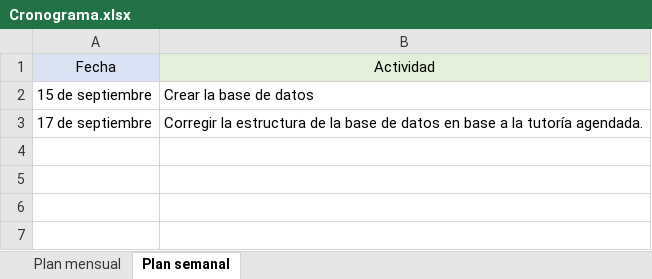
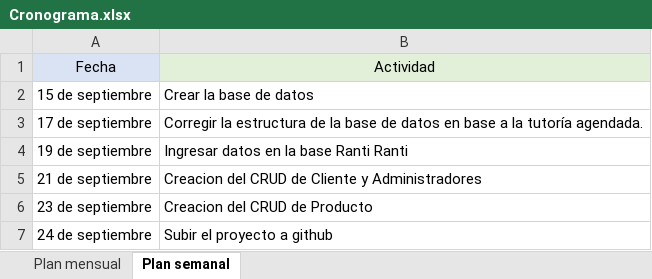
Before and after one commit to DanielIza97/TecTronik, an Excel workbook: Cronograma.xlsx, sheet Plan semanal, drawn as a sheet; values as stored, in another font and other column widths than the file's, no borders; the diff names each change by its address in the sheet, - before the commit and + after, or states it on an @@ line.

```diff
--- a/Cronograma.xlsx (sheet Plan semanal)
+++ b/Cronograma.xlsx (sheet Plan semanal)
+row 4: 19 de septiembre | Ingresar datos en la base Ranti Ranti
+row 5: 21 de septiembre | Creacion del CRUD de Cliente y Administradores
+row 6: 23 de septiembre | Creacion del CRUD de Producto
+row 7: 24 de septiembre | Subir el proyecto a github
```
Also changed, not shown: 1 other file.
